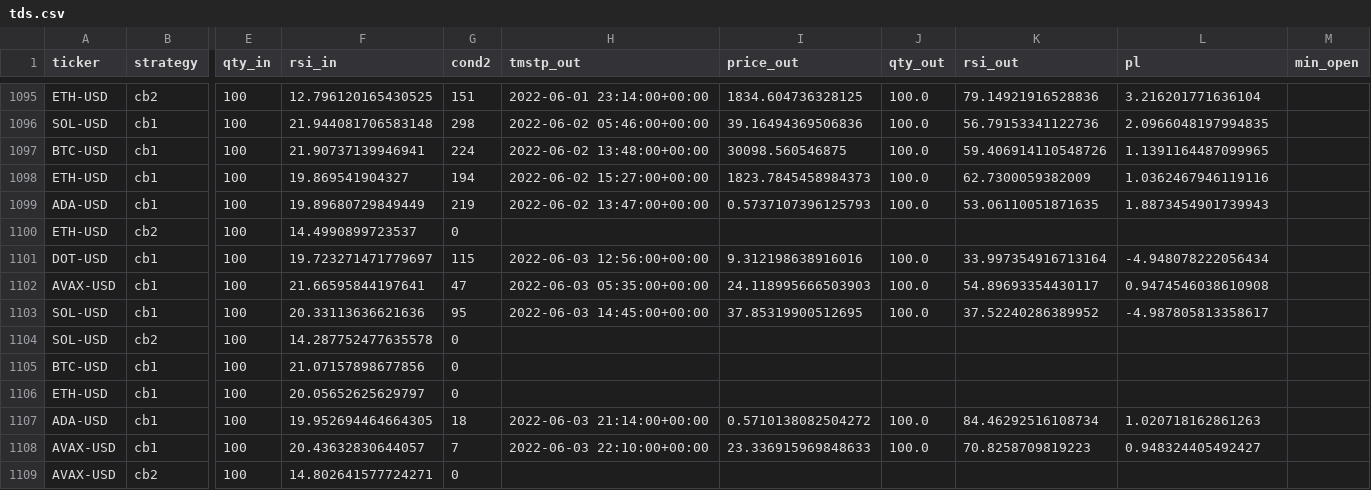
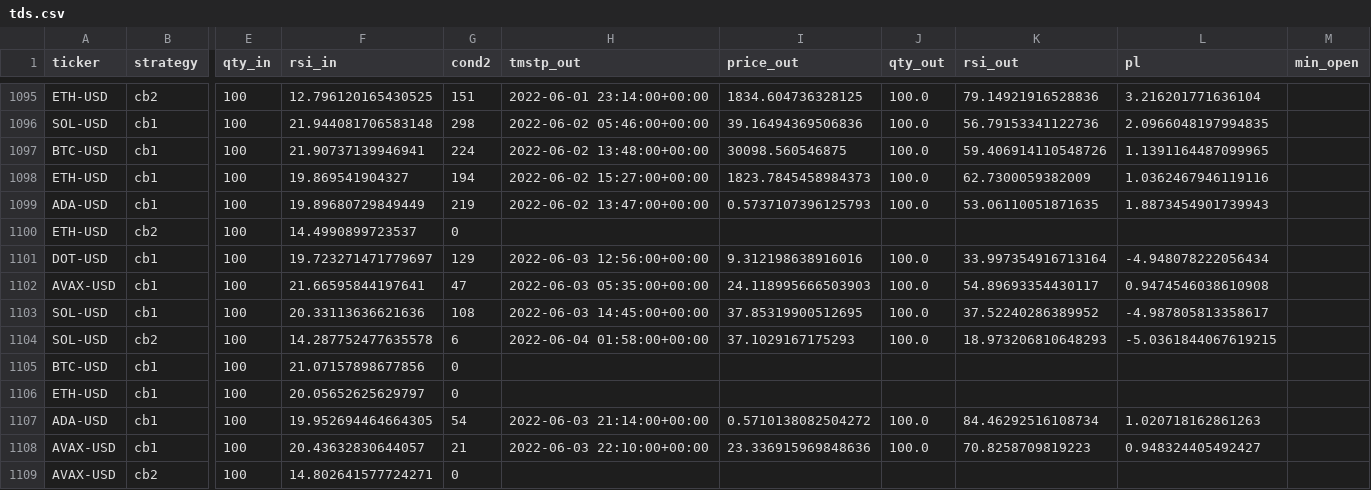
Before and after one commit to sjuanandres0/Chewbacca, a CSV file: tds.csv, drawn as a sheet; only a part is shown, gaps mark what is left out; the diff covers the shown part only; the diff names each change by its address in the sheet, - before the commit and + after, or states it on an @@ line.

```diff
--- a/tds.csv
+++ b/tds.csv
-G1101 (cond2): 115
+G1101 (cond2): 129
-G1103 (cond2): 95
+G1103 (cond2): 108
-G1104 (cond2): 0
+G1104 (cond2): 6
-H1104 (tmstp_out): (empty)
+H1104 (tmstp_out): 2022-06-04 01:58:00+00:00
-I1104 (price_out): (empty)
+I1104 (price_out): 37.1029167175293
-J1104 (qty_out): (empty)
+J1104 (qty_out): 100.0
-K1104 (rsi_out): (empty)
+K1104 (rsi_out): 18.973206810648293
-L1104 (pl): (empty)
+L1104 (pl): -5.0361844067619215
-G1107 (cond2): 18
+G1107 (cond2): 54
-G1108 (cond2): 7
+G1108 (cond2): 21
-I1108 (price_out): 23.336915969848633
+I1108 (price_out): 23.336915969848636
```
Also changed, not shown: 5 added rows and 28 edited cells elsewhere in this file.
